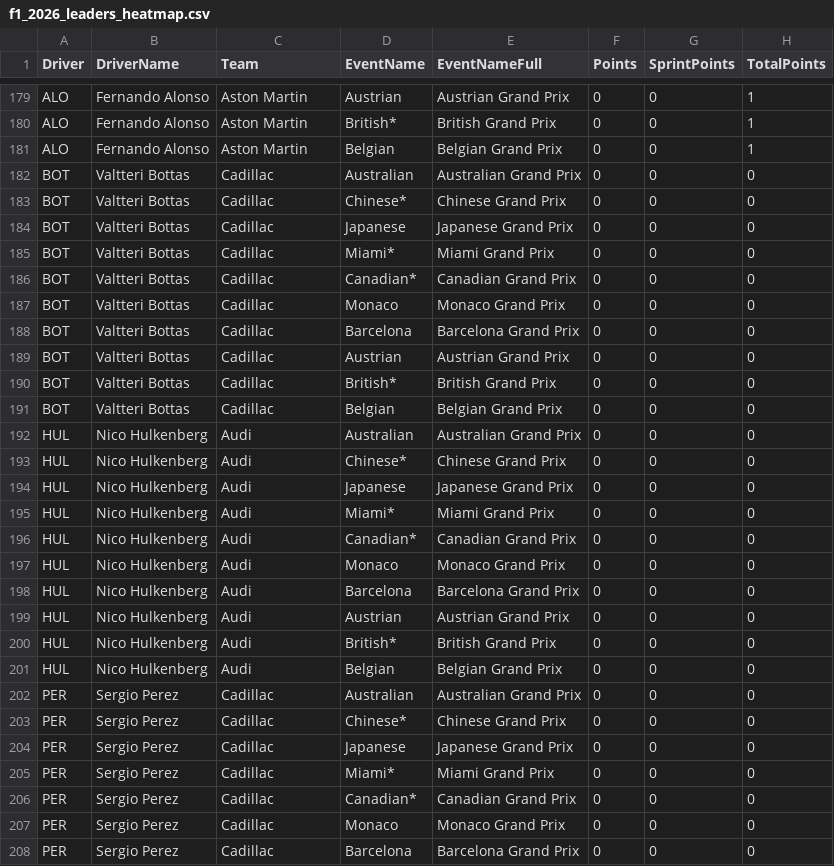
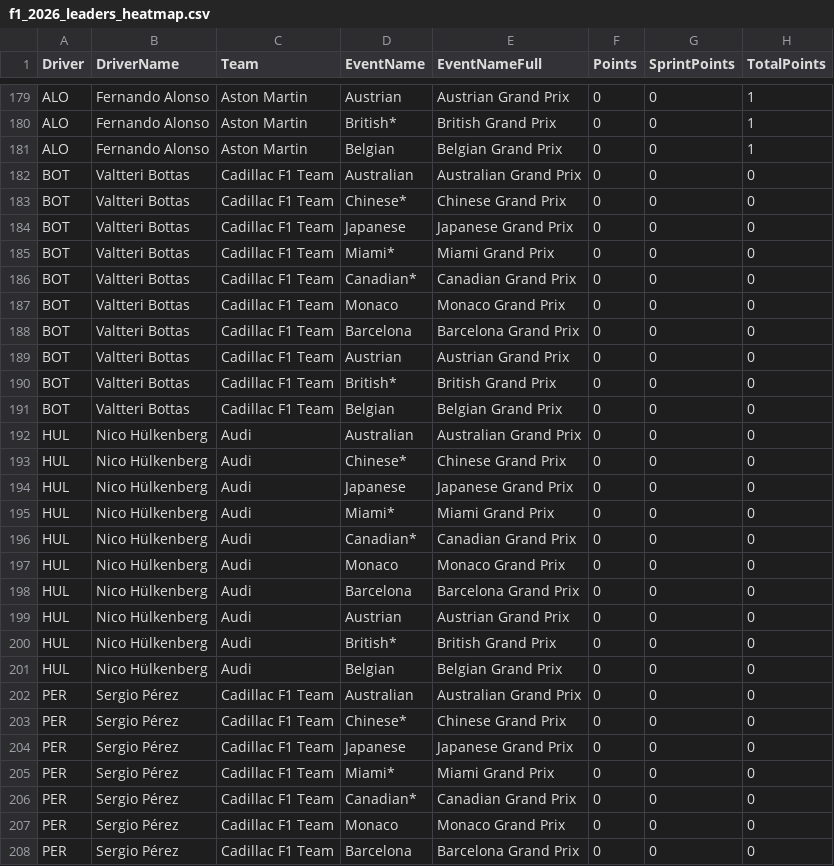
Before and after one commit to hericlibong/beautifullF1, a CSV file: docs/season_summary_heatmap/f1_2026_leaders_heatmap.csv, drawn as a sheet; only a part is shown, gaps mark what is left out; the diff covers the shown part only; the diff names each change by its address in the sheet, - before the commit and + after, or states it on an @@ line.

```diff
--- a/docs/season_summary_heatmap/f1_2026_leaders_heatmap.csv
+++ b/docs/season_summary_heatmap/f1_2026_leaders_heatmap.csv
-C182:C191 (Team): Cadillac
+C182:C191 (Team): Cadillac F1 Team
-B192:B201 (DriverName): Nico Hulkenberg
+B192:B201 (DriverName): Nico Hülkenberg
-B202:B208 (DriverName): Sergio Perez
+B202:B208 (DriverName): Sergio Pérez
-C202:C208 (Team): Cadillac
+C202:C208 (Team): Cadillac F1 Team
```
Also changed, not shown: 76 edited cells elsewhere in this file, docs/race_chart_builder/data/f1_race_chart_fastf1_2026.csv, projects/race_chart_builder/outputs/f1_race_chart_fastf1_2026.csv, 7 other files.
